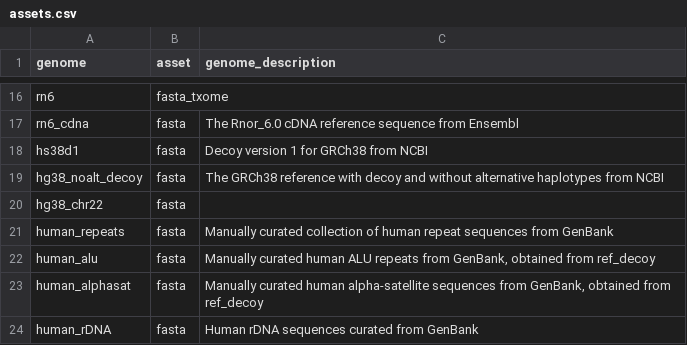
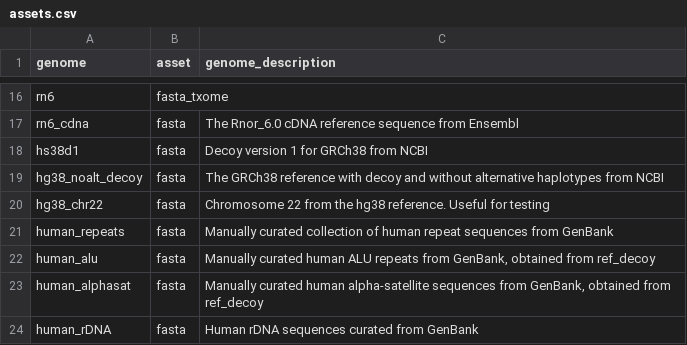
Before and after one commit to refgenie/refgenomes.databio.org, a CSV file: asset_pep/assets.csv, drawn as a sheet; only a part is shown, gaps mark what is left out.

Commit message:
Update assets.csv

```diff
--- a/asset_pep/assets.csv
+++ b/asset_pep/assets.csv
@@ -19,3 +19,3 @@ hs38d1,fasta,Decoy version 1 for GRCh38 from NCBI
 hg38_noalt_decoy,fasta,The GRCh38 reference with decoy and without alternative haplotypes from NCBI
-hg38_chr22,fasta,
+hg38_chr22,fasta,Chromosome 22 from the hg38 reference. Useful for testing
 human_repeats,fasta,Manually curated collection of human repeat sequences from GenBank
```
